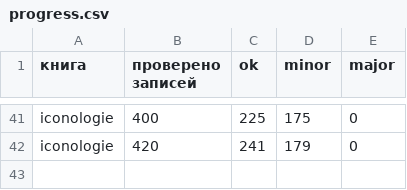
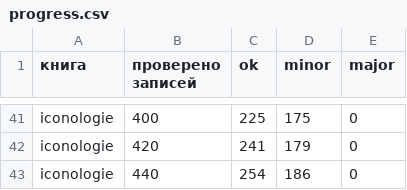
Before and after one commit to nfhours/library, a CSV file: _review/grok/progress.csv, drawn as a sheet; only a part is shown, gaps mark what is left out; the diff names each change by its address in the sheet, - before the commit and + after, or states it on an @@ line.

Commit message:
grok-review: iconologie pass A batch 22, p2-243..p2-262

```diff
--- a/_review/grok/progress.csv
+++ b/_review/grok/progress.csv
+row 43: iconologie | 440 | 254 | 186 | 0
```
Also changed, not shown: 20 other files.
